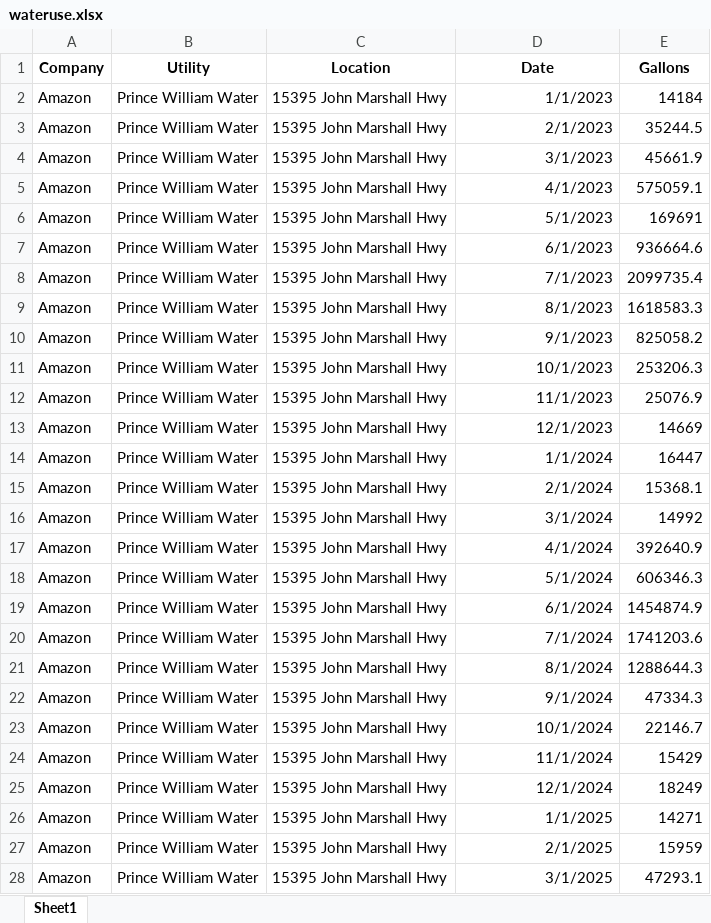
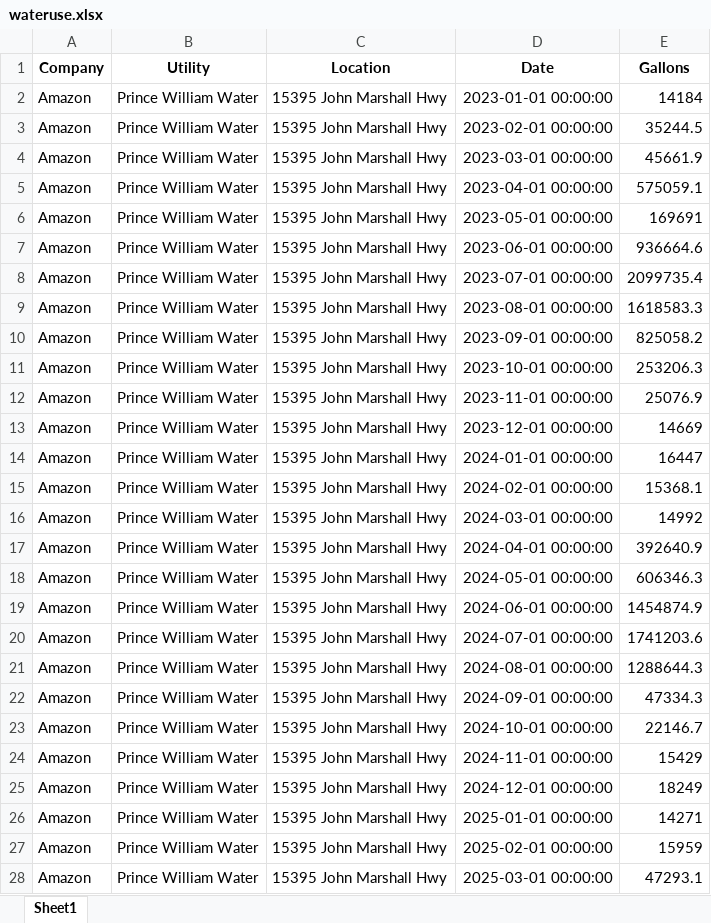
Before and after one commit to natekish/aiwaterleaks, an Excel workbook: wateruse.xlsx, sheet Sheet1, drawn as a sheet; only a part is shown; values as stored, in another font and other column widths than the file's, no borders; the diff covers the shown part only; the diff names each change by its address in the sheet, - before the commit and + after, or states it on an @@ line.

```diff
--- a/wateruse.xlsx (sheet Sheet1)
+++ b/wateruse.xlsx (sheet Sheet1)
-D2 (Date): 1/1/2023
+D2 (Date): 2023-01-01 00:00:00
-D3 (Date): 2/1/2023
+D3 (Date): 2023-02-01 00:00:00
-D4 (Date): 3/1/2023
+D4 (Date): 2023-03-01 00:00:00
-D5 (Date): 4/1/2023
+D5 (Date): 2023-04-01 00:00:00
-D6 (Date): 5/1/2023
+D6 (Date): 2023-05-01 00:00:00
-D7 (Date): 6/1/2023
+D7 (Date): 2023-06-01 00:00:00
-D8 (Date): 7/1/2023
+D8 (Date): 2023-07-01 00:00:00
-D9 (Date): 8/1/2023
+D9 (Date): 2023-08-01 00:00:00
-D10 (Date): 9/1/2023
+D10 (Date): 2023-09-01 00:00:00
-D11 (Date): 10/1/2023
+D11 (Date): 2023-10-01 00:00:00
-D12 (Date): 11/1/2023
+D12 (Date): 2023-11-01 00:00:00
-D13 (Date): 12/1/2023
+D13 (Date): 2023-12-01 00:00:00
-D14 (Date): 1/1/2024
+D14 (Date): 2024-01-01 00:00:00
-D15 (Date): 2/1/2024
+D15 (Date): 2024-02-01 00:00:00
-D16 (Date): 3/1/2024
+D16 (Date): 2024-03-01 00:00:00
-D17 (Date): 4/1/2024
+D17 (Date): 2024-04-01 00:00:00
-D18 (Date): 5/1/2024
+D18 (Date): 2024-05-01 00:00:00
-D19 (Date): 6/1/2024
+D19 (Date): 2024-06-01 00:00:00
-D20 (Date): 7/1/2024
+D20 (Date): 2024-07-01 00:00:00
-D21 (Date): 8/1/2024
+D21 (Date): 2024-08-01 00:00:00
-D22 (Date): 9/1/2024
+D22 (Date): 2024-09-01 00:00:00
-D23 (Date): 10/1/2024
+D23 (Date): 2024-10-01 00:00:00
-D24 (Date): 11/1/2024
+D24 (Date): 2024-11-01 00:00:00
-D25 (Date): 12/1/2024
+D25 (Date): 2024-12-01 00:00:00
-D26 (Date): 1/1/2025
+D26 (Date): 2025-01-01 00:00:00
-D27 (Date): 2/1/2025
+D27 (Date): 2025-02-01 00:00:00
-D28 (Date): 3/1/2025
+D28 (Date): 2025-03-01 00:00:00
```
Also changed, not shown: 1290 edited cells elsewhere in this sheet, 1 other file.
